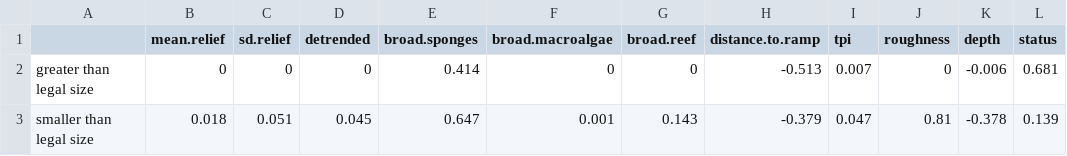
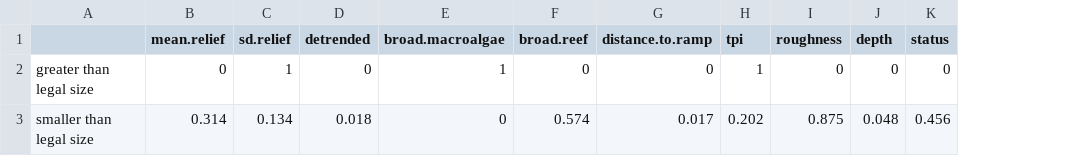
Before and after one commit to UWA-Marine-Ecology-Group-projects/mac-swc, a CSV file: output/fish gamms/2020_south-west_stereo-BRUVs_length_all.var.imp.csv, drawn as a sheet; removed rows and columns are numbered as before the commit, all else as after; the diff names each change by its address in the sheet, - before the commit and + after, or states it on an @@ line.

```diff
--- a/output/fish gamms/2020_south-west_stereo-BRUVs_length_all.var.imp.csv
+++ b/output/fish gamms/2020_south-west_stereo-BRUVs_length_all.var.imp.csv
-column E (broad.sponges), row 2: 0.414
-C2 (sd.relief): 0
+C2 (sd.relief): 1
-E2 (broad.macroalgae): 0
+E2 (broad.macroalgae): 1
-G2 (distance.to.ramp): -0.513
+G2 (distance.to.ramp): 0
-H2 (tpi): 0.007
+H2 (tpi): 1
-J2 (depth): -0.006
+J2 (depth): 0
-K2 (status): 0.681
+K2 (status): 0
-row 3: smaller than legal size | 0.018 | 0.051 | 0.045 | 0.647 | 0.001 | 0.143 | -0.379 | 0.047 | 0.81 | -0.378 | 0.139
+row 3: smaller than legal size | 0.314 | 0.134 | 0.018 | 0 | 0.574 | 0.017 | 0.202 | 0.875 | 0.048 | 0.456
```
Also changed, not shown: output/fish gamms/2020_south-west_stereo-BRUVs_all.mod.fits.csv, output/fish gamms/2020_south-west_stereo-BRUVs_all.var.imp.csv, 47 other files.
